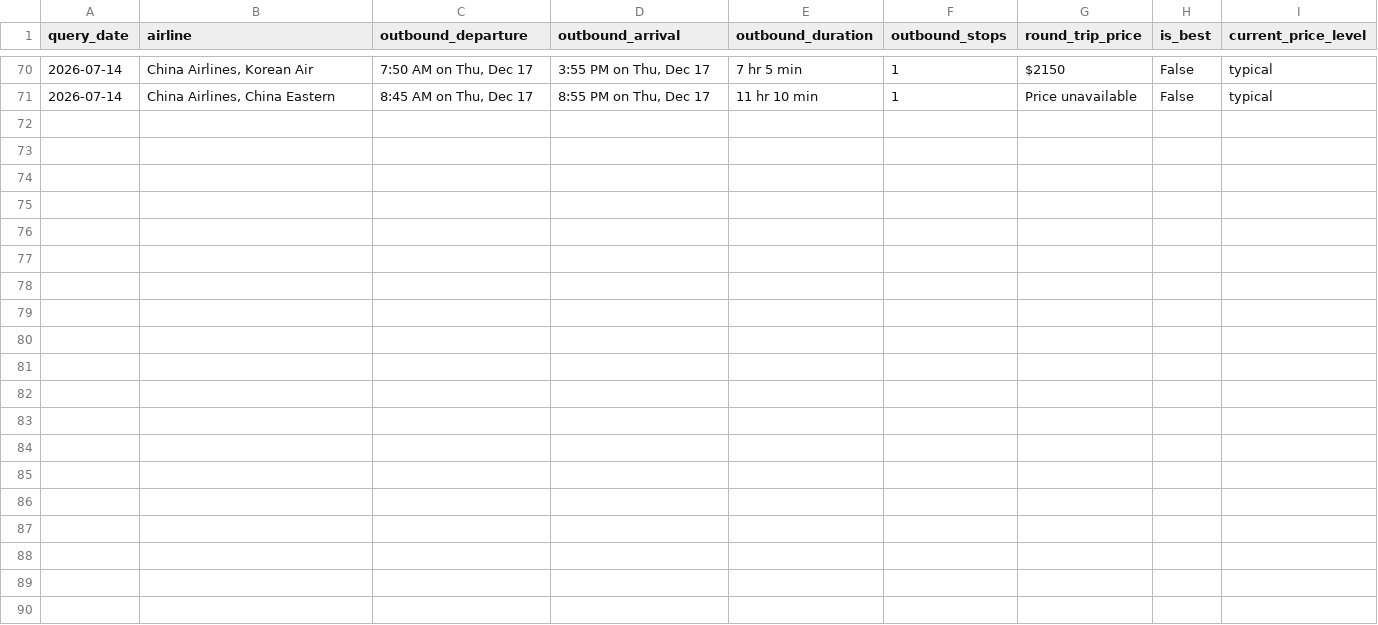
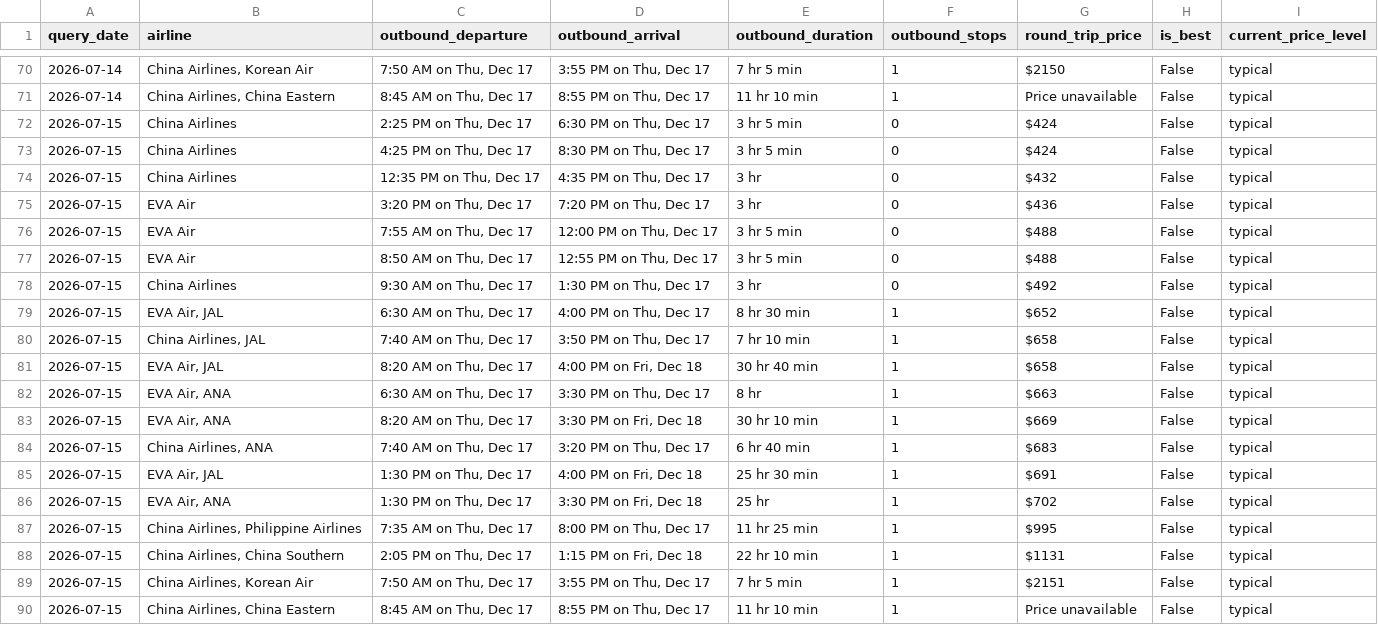
Before and after one commit to l851220d2000-svg/flight-price-tracker, a CSV file: data/price_history.csv, drawn as a sheet; only a part is shown, gaps mark what is left out.

```diff
--- a/data/price_history.csv
+++ b/data/price_history.csv
@@ -71 +71,20 @@ query_date,airline,outbound_departure,outbound_arrival,outbound_duration,outboun
 2026-07-14,"China Airlines, China Eastern","8:45 AM on Thu, Dec 17","8:55 PM on Thu, Dec 17",11 hr 10 min,1,Price unavailable,False,typical
+2026-07-15,China Airlines,"2:25 PM on Thu, Dec 17","6:30 PM on Thu, Dec 17",3 hr 5 min,0,$424,False,typical
+2026-07-15,China Airlines,"4:25 PM on Thu, Dec 17","8:30 PM on Thu, Dec 17",3 hr 5 min,0,$424,False,typical
+2026-07-15,China Airlines,"12:35 PM on Thu, Dec 17","4:35 PM on Thu, Dec 17",3 hr,0,$432,False,typical
+2026-07-15,EVA Air,"3:20 PM on Thu, Dec 17","7:20 PM on Thu, Dec 17",3 hr,0,$436,False,typical
+2026-07-15,EVA Air,"7:55 AM on Thu, Dec 17","12:00 PM on Thu, Dec 17",3 hr 5 min,0,$488,False,typical
+2026-07-15,EVA Air,"8:50 AM on Thu, Dec 17","12:55 PM on Thu, Dec 17",3 hr 5 min,0,$488,False,typical
+2026-07-15,China Airlines,"9:30 AM on Thu, Dec 17","1:30 PM on Thu, Dec 17",3 hr,0,$492,False,typical
+2026-07-15,"EVA Air, JAL","6:30 AM on Thu, Dec 17","4:00 PM on Thu, Dec 17",8 hr 30 min,1,$652,False,typical
+2026-07-15,"China Airlines, JAL","7:40 AM on Thu, Dec 17","3:50 PM on Thu, Dec 17",7 hr 10 min,1,$658,False,typical
+2026-07-15,"EVA Air, JAL","8:20 AM on Thu, Dec 17","4:00 PM on Fri, Dec 18",30 hr 40 min,1,$658,False,typical
+2026-07-15,"EVA Air, ANA","6:30 AM on Thu, Dec 17","3:30 PM on Thu, Dec 17",8 hr,1,$663,False,typical
+2026-07-15,"EVA Air, ANA","8:20 AM on Thu, Dec 17","3:30 PM on Fri, Dec 18",30 hr 10 min,1,$669,False,typical
+2026-07-15,"China Airlines, ANA","7:40 AM on Thu, Dec 17","3:20 PM on Thu, Dec 17",6 hr 40 min,1,$683,False,typical
+2026-07-15,"EVA Air, JAL","1:30 PM on Thu, Dec 17","4:00 PM on Fri, Dec 18",25 hr 30 min,1,$691,False,typical
+2026-07-15,"EVA Air, ANA","1:30 PM on Thu, Dec 17","3:30 PM on Fri, Dec 18",25 hr,1,$702,False,typical
+2026-07-15,"China Airlines, Philippine Airlines","7:35 AM on Thu, Dec 17","8:00 PM on Thu, Dec 17",11 hr 25 min,1,$995,False,typical
+2026-07-15,"China Airlines, China Southern","2:05 PM on Thu, Dec 17","1:15 PM on Fri, Dec 18",22 hr 10 min,1,$1131,False,typical
+2026-07-15,"China Airlines, Korean Air","7:50 AM on Thu, Dec 17","3:55 PM on Thu, Dec 17",7 hr 5 min,1,$2151,False,typical
+2026-07-15,"China Airlines, China Eastern","8:45 AM on Thu, Dec 17","8:55 PM on Thu, Dec 17",11 hr 10 min,1,Price unavailable,False,typical
```
